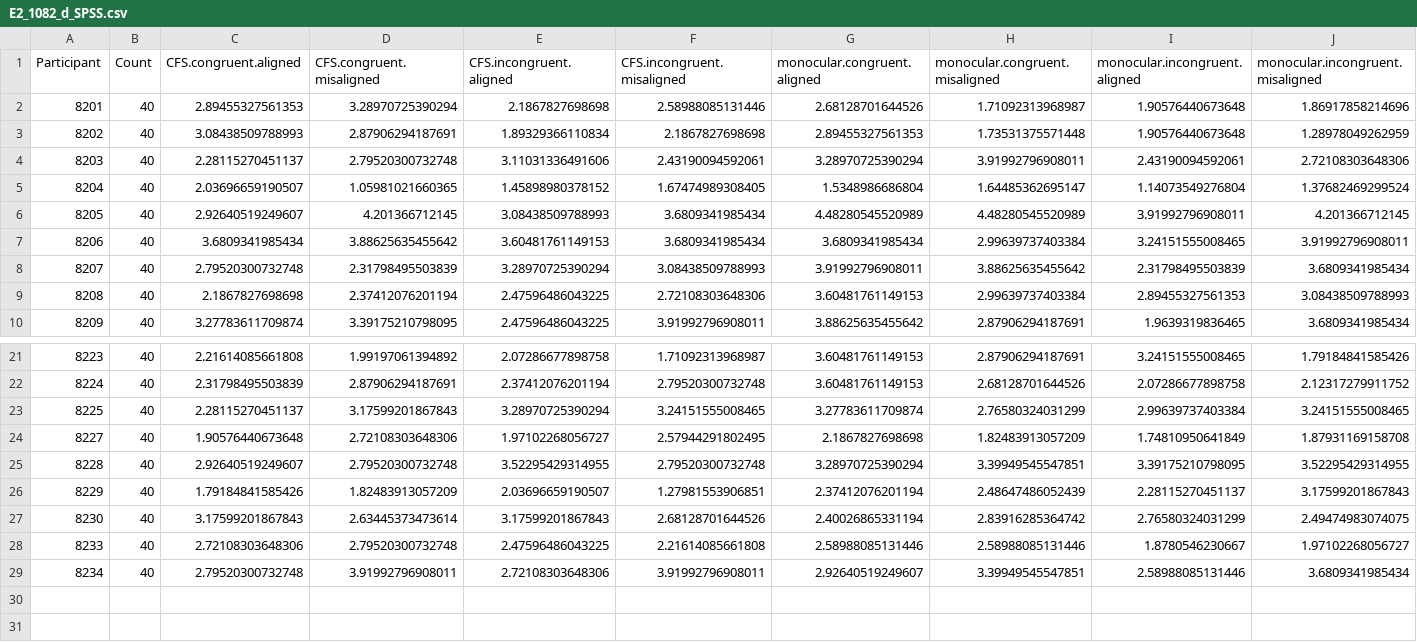
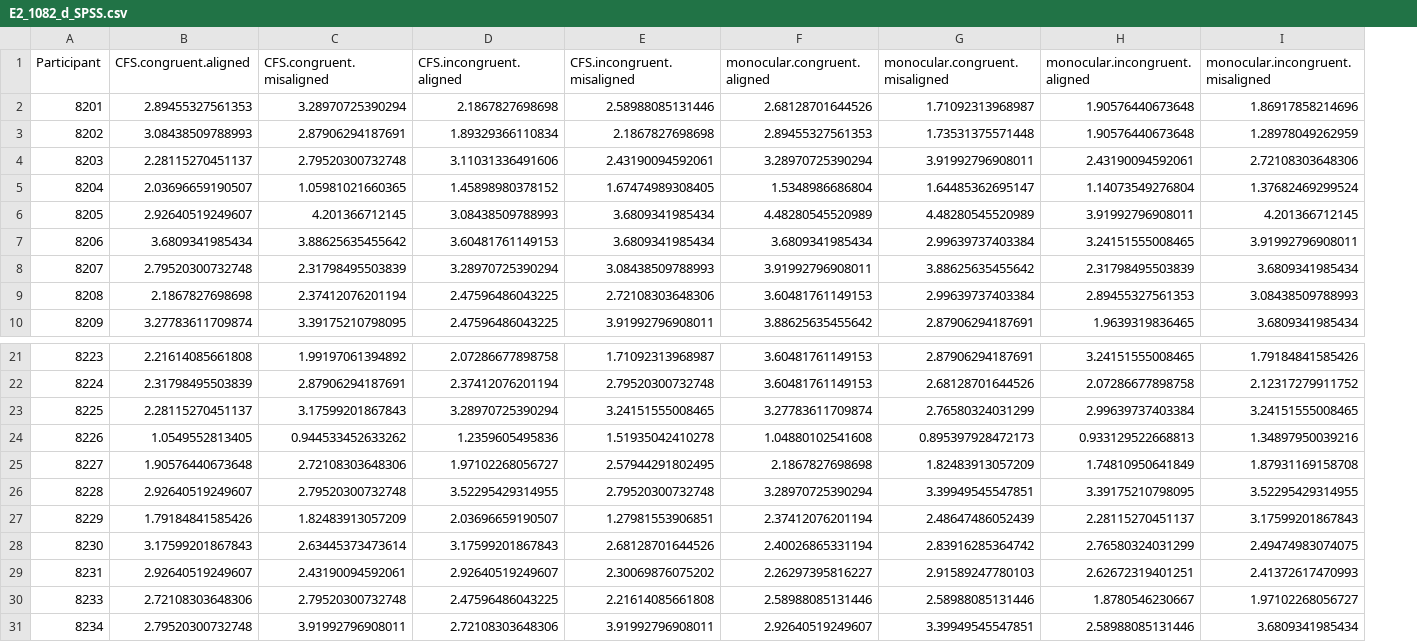
Before and after one commit to HaiyangJin/Nonconscious-holistic-face-processing, a CSV file: output/E2_1082_d_SPSS.csv, drawn as a sheet; only a part is shown, gaps mark what is left out; removed rows and columns are numbered as before the commit, all else as after; the diff names each change by its address in the sheet, - before the commit and + after, or states it on an @@ line.

```diff
--- a/output/E2_1082_d_SPSS.csv
+++ b/output/E2_1082_d_SPSS.csv
-column B (Count), rows 2-10: all 40; rows 21-29: all 40
+row 24: 8226 | 1.0549552813405 | 0.944533452633262 | 1.2359605495836 | 1.51935042410278 | 1.04880102541608 | 0.895397928472173 | 0.933129522668813 | 1.34897950039216
+row 29: 8231 | 2.92640519249607 | 2.43190094592061 | 2.92640519249607 | 2.30069876075202 | 2.26297395816227 | 2.91589247780103 | 2.62672319401251 | 2.41372617470993
```
Also changed, not shown: output/E1_104_106_d_SPSS.csv, output/E2_1082_catch_rt_SPSS.csv, 20 other files.
